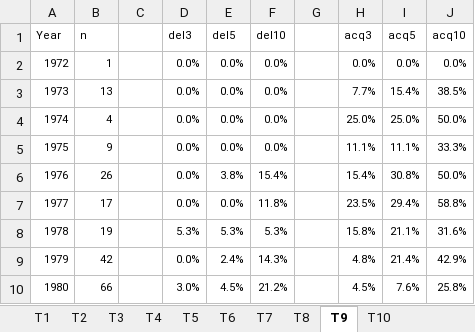
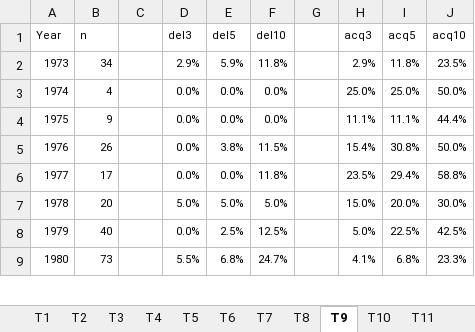
Before and after one commit to volkovacodes/IPO-Review-Chapter, an Excel workbook: Tables.xlsx, sheet T9, drawn as a sheet; only a part is shown; values as stored, in another font and other column widths than the file's, no borders; removed rows and columns are numbered as before the commit, all else as after; the diff covers the shown part only; the diff names each change by its address in the sheet, - before the commit and + after, or states it on an @@ line.

```diff
--- a/Tables.xlsx (sheet T9)
+++ b/Tables.xlsx (sheet T9)
-row 2: 1972 | 1 |  | 0.0% | 0.0% | 0.0% |  | 0.0% | 0.0% | 0.0%
-B2 (n): 13
+B2 (n): 34
-D2 (del3): 0.0%
+D2 (del3): 2.9%
-E2 (del5): 0.0%
+E2 (del5): 5.9%
-F2 (del10): 0.0%
+F2 (del10): 11.8%
-H2 (acq3): 7.7%
+H2 (acq3): 2.9%
-I2 (acq5): 15.4%
+I2 (acq5): 11.8%
-J2 (acq10): 38.5%
+J2 (acq10): 23.5%
-J4 (acq10): 33.3%
+J4 (acq10): 44.4%
-F5 (del10): 15.4%
+F5 (del10): 11.5%
-B7 (n): 19
+B7 (n): 20
-D7 (del3): 5.3%
+D7 (del3): 5.0%
-E7 (del5): 5.3%
+E7 (del5): 5.0%
-F7 (del10): 5.3%
+F7 (del10): 5.0%
-H7 (acq3): 15.8%
+H7 (acq3): 15.0%
-I7 (acq5): 21.1%
+I7 (acq5): 20.0%
-J7 (acq10): 31.6%
+J7 (acq10): 30.0%
-B8 (n): 42
+B8 (n): 40
-E8 (del5): 2.4%
+E8 (del5): 2.5%
-F8 (del10): 14.3%
+F8 (del10): 12.5%
-H8 (acq3): 4.8%
+H8 (acq3): 5.0%
-I8 (acq5): 21.4%
+I8 (acq5): 22.5%
-J8 (acq10): 42.9%
+J8 (acq10): 42.5%
-B9 (n): 66
+B9 (n): 73
-D9 (del3): 3.0%
+D9 (del3): 5.5%
-E9 (del5): 4.5%
+E9 (del5): 6.8%
-F9 (del10): 21.2%
+F9 (del10): 24.7%
-H9 (acq3): 4.5%
+H9 (acq3): 4.1%
-I9 (acq5): 7.6%
+I9 (acq5): 6.8%
-J9 (acq10): 25.8%
+J9 (acq10): 23.3%
```
Also changed, not shown: 1 added row, 205 edited cells and cell formats elsewhere in this sheet, sheet T5, sheet T3, sheet T8, sheet T7, sheet T4, sheet T10, 3 more sheets, other sheet tabs, formulas that keep their value, Figures.xlsx, 17 other files.
